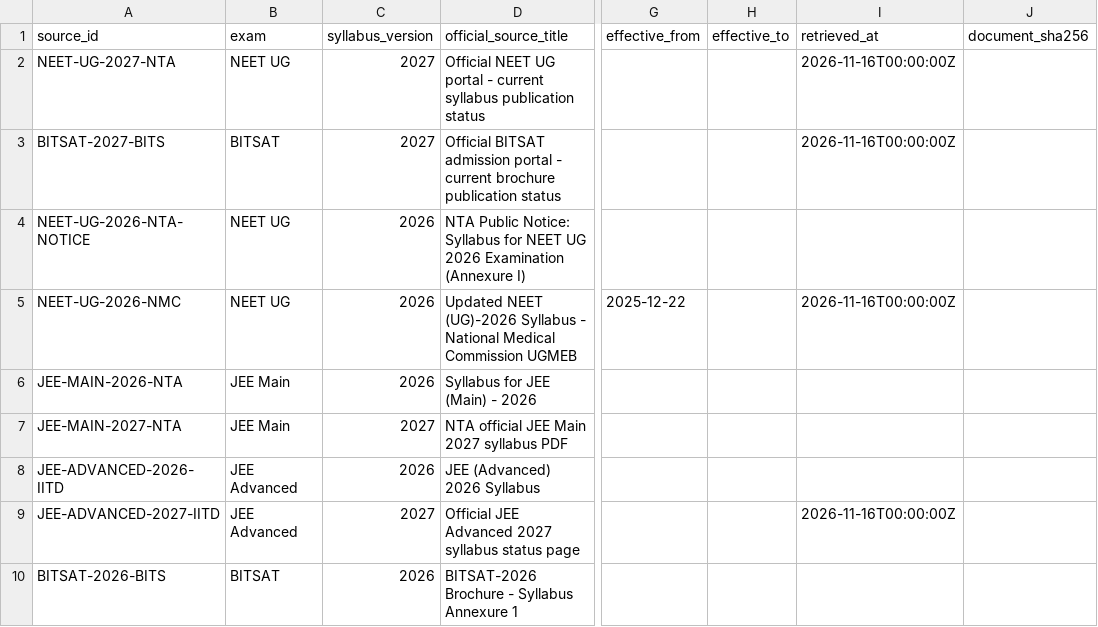
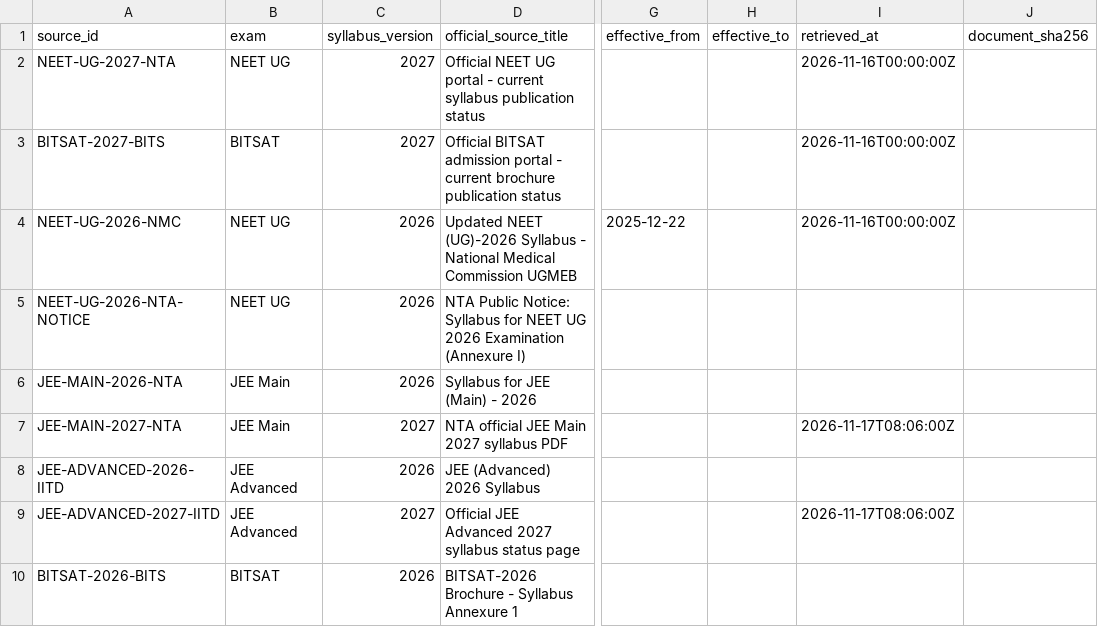
Before and after one commit to vinothkumarar/QuestionFactory, a CSV file: QuestionEngine/catalogs/exam_syllabus_sources.csv, drawn as a sheet; only a part is shown, gaps mark what is left out; the diff names each change by its address in the sheet, - before the commit and + after, or states it on an @@ line.

Commit message:
docs(p1): timestamp official JEE 2027 syllabus source checks

```diff
--- a/QuestionEngine/catalogs/exam_syllabus_sources.csv
+++ b/QuestionEngine/catalogs/exam_syllabus_sources.csv
@@ row 5 moved to row 4: NEET-UG-2026-NMC @@
-I7 (retrieved_at): (empty)
+I7 (retrieved_at): 2026-11-17T08:06:00Z
-I9 (retrieved_at): 2026-11-16T00:00:00Z
+I9 (retrieved_at): 2026-11-17T08:06:00Z
```
